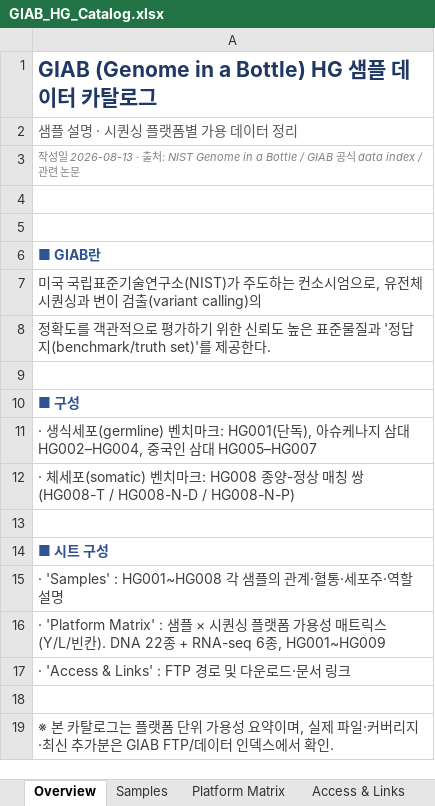
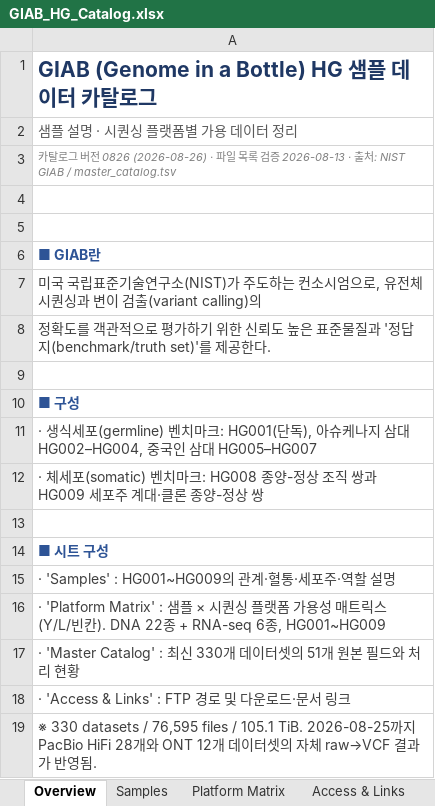
Before and after one commit to ehojune/GIAB_benchmarking, an Excel workbook: GIAB_HG_Catalog.xlsx, sheet Overview, drawn as a sheet; values as stored, in another font and other column widths than the file's, no borders; removed rows and columns are numbered as before the commit, all else as after; the diff names each change by its address in the sheet, - before the commit and + after, or states it on an @@ line.

Commit message:
Update GIAB catalog workbook for 0826

```diff
--- a/GIAB_HG_Catalog.xlsx (sheet Overview)
+++ b/GIAB_HG_Catalog.xlsx (sheet Overview)
-A3: 작성일 2026-08-13 · 출처: NIST Genome in a Bottle / GIAB 공식 data index / 관련 논문
+A3: 카탈로그 버전 0826 (2026-08-26) · 파일 목록 검증 2026-08-13 · 출처: NIST GIAB / master_catalog.tsv
-A12: …상 매칭 쌍(HG008-T / HG008-N-D / HG008-N-P)
+A12: …상 조직 쌍과 HG009 세포주 계대·클론 종양-정상 쌍
-A15: · 'Samples' : HG001~HG008 각 샘플의 관계·혈통·세포주·역할 설명
+A15: · 'Samples' : HG001~HG009의 관계·혈통·세포주·역할 설명
+row 17: · 'Master Catalog' : 최신 330개 데이터셋의 51개 원본 필드와 처리 현황
-row 18: (empty)
-A19: ※ 본 카탈로그는 플랫폼 단위 가용성 요약이며, 실제 파일·커버리지·최신 추가분은 GIAB FTP/데이터 인덱스에서 확인.
+A19: ※ 330 datasets / 76,595 files / 105.1 TiB. 2026-08-25까지 PacBio HiFi 28개와 ONT 12개 데이터셋의 자체 raw→VCF 결과가 반영됨.
```
Also changed, not shown: sheet Platform Matrix, sheet Access & Links, other sheet tabs, 4 other files.
